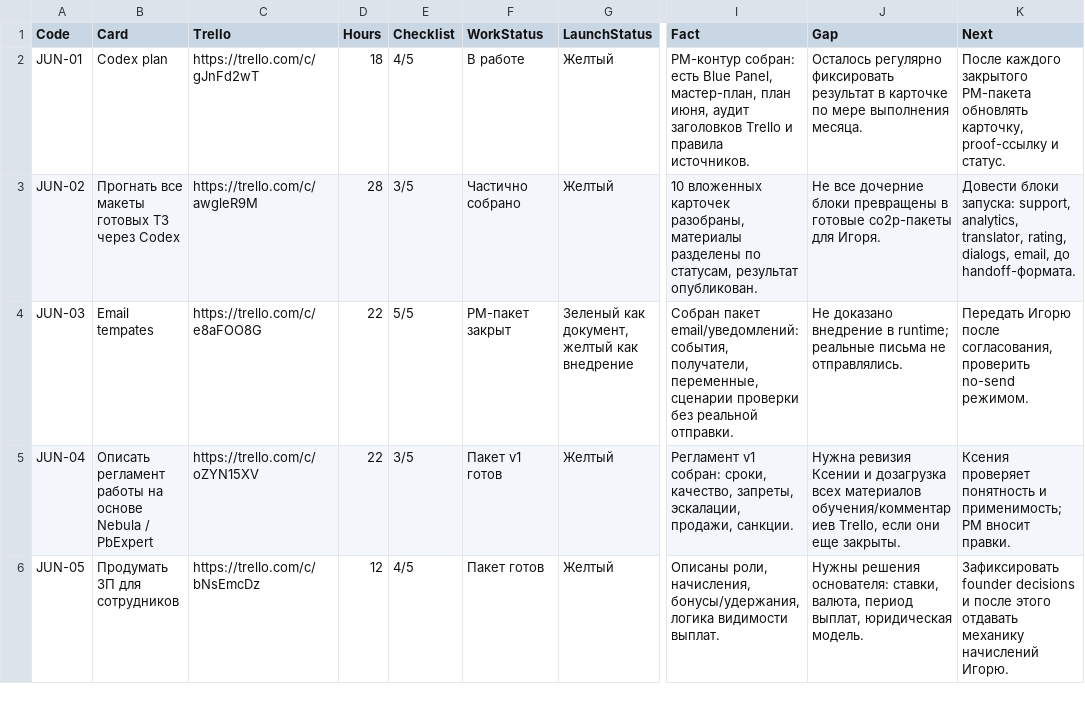
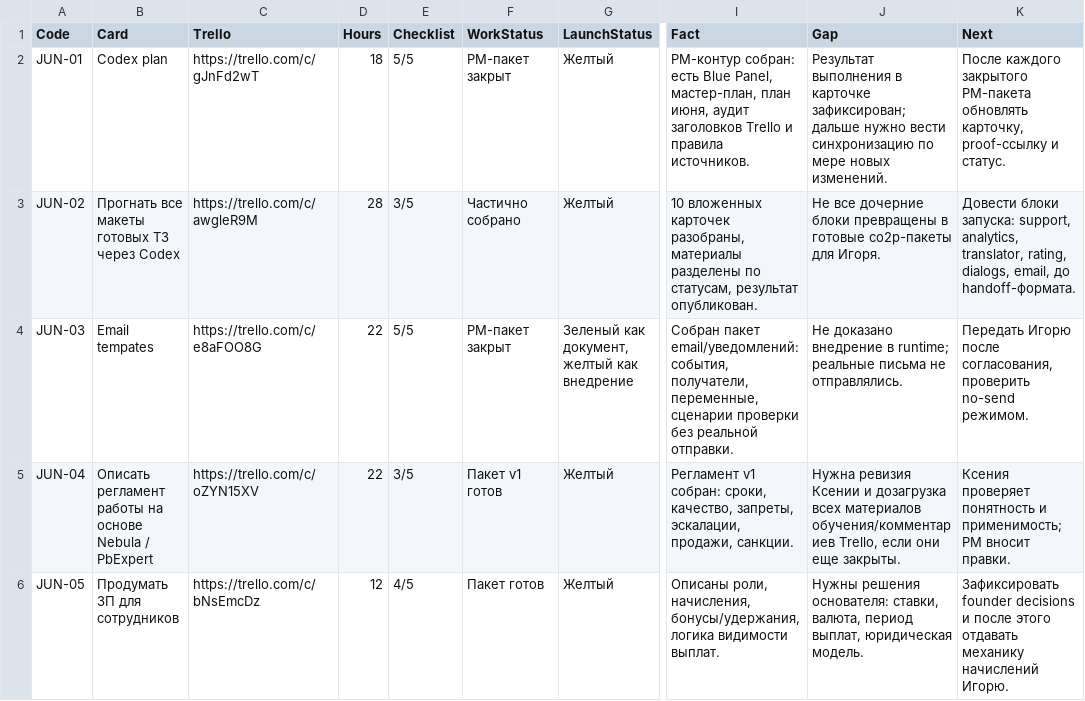
Before and after one commit to cutthreat/confideline, a CSV file: web/blue-panel/docs/artifacts/TRELLO_JUNE_FACT_STATUS_2026_06_04.csv, drawn as a sheet; only a part is shown, gaps mark what is left out; the diff names each change by its address in the sheet, - before the commit and + after, or states it on an @@ line.

Commit message:
Update Codex plan Trello status

```diff
--- a/web/blue-panel/docs/artifacts/TRELLO_JUNE_FACT_STATUS_2026_06_04.csv
+++ b/web/blue-panel/docs/artifacts/TRELLO_JUNE_FACT_STATUS_2026_06_04.csv
-E2 (Checklist): 4/5
+E2 (Checklist): 5/5
-F2 (WorkStatus): В работе
+F2 (WorkStatus): PM-пакет закрыт
-J2 (Gap): Осталось регулярно фиксировать результат в карточке по мере выполнения месяца.
+J2 (Gap): Результат выполнения в карточке зафиксирован; дальше нужно вести синхронизацию по мере новых изменений.
```
Also changed, not shown: 1 other file.
